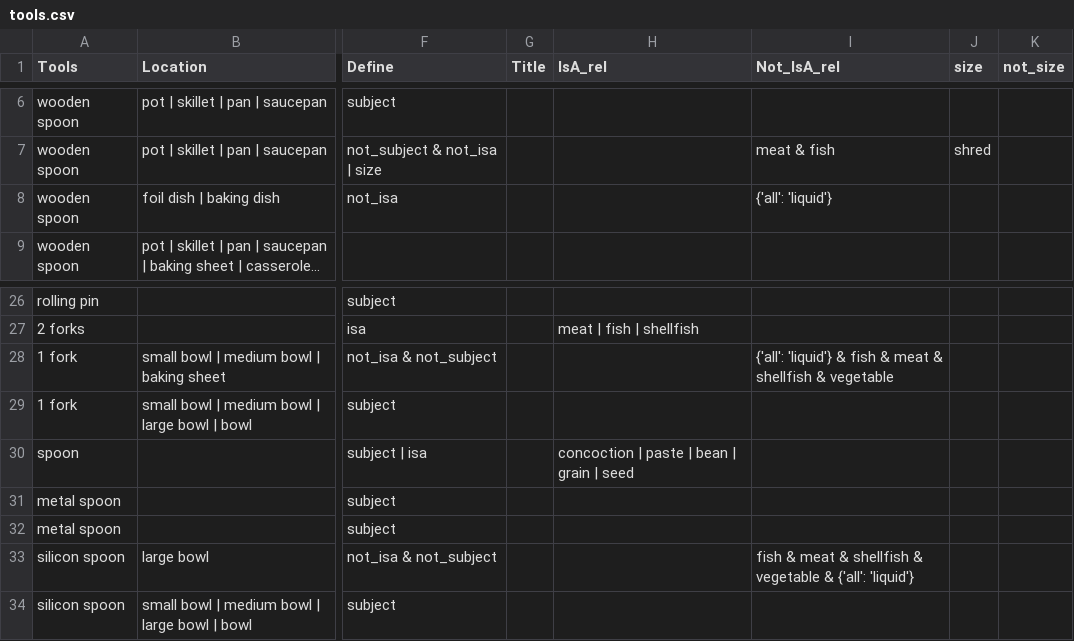
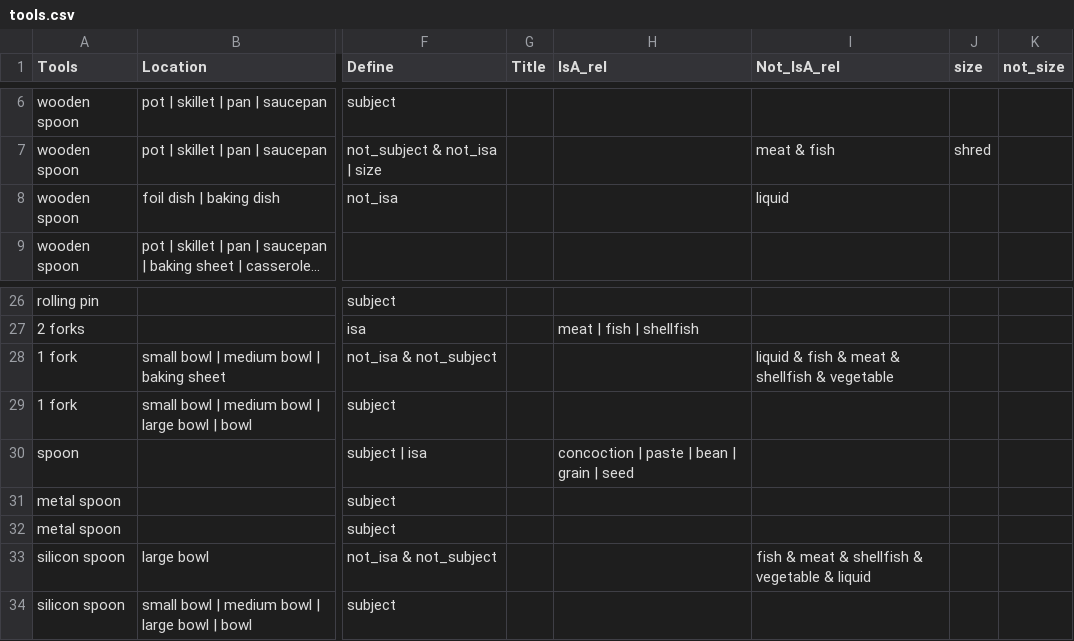
Before and after one commit to finckenstein/CS_BA_project, a CSV file: data/constructed_knowledge/tools.csv, drawn as a sheet; only a part is shown, gaps mark what is left out; long unchanged cells end in …; the diff names each change by its address in the sheet, - before the commit and + after, or states it on an @@ line.

Commit message:
made changes to ideal_tools.csv file

```diff
--- a/data/constructed_knowledge/tools.csv
+++ b/data/constructed_knowledge/tools.csv
-I8 (Not_IsA_rel): {'all': 'liquid'}
+I8 (Not_IsA_rel): liquid
-I28 (Not_IsA_rel): {'all': 'liquid'} & fish…
+I28 (Not_IsA_rel): liquid & fish…
-I33 (Not_IsA_rel): …vegetable & {'all': 'liquid'}
+I33 (Not_IsA_rel): …vegetable & liquid
```
Also changed, not shown: 5 other files.
